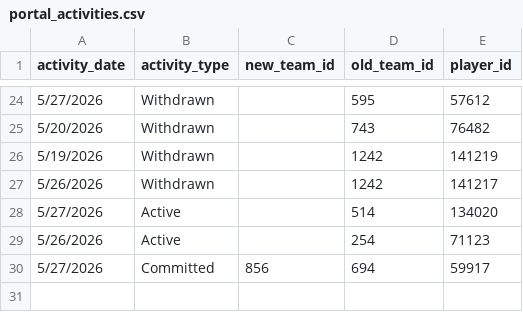
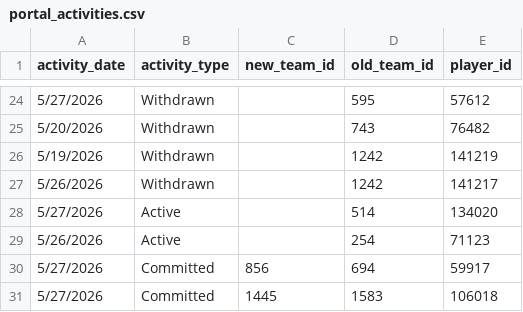
Before and after one commit to JasonR64A/chart-builder, a CSV file: data/portal_activities.csv, drawn as a sheet; only a part is shown, gaps mark what is left out; the diff names each change by its address in the sheet, - before the commit and + after, or states it on an @@ line.

```diff
--- a/data/portal_activities.csv
+++ b/data/portal_activities.csv
+row 31: 5/27/2026 | Committed | 1445 | 1583 | 106018
```
Also changed, not shown: data/portal_rank_team.csv, 1 other file.
